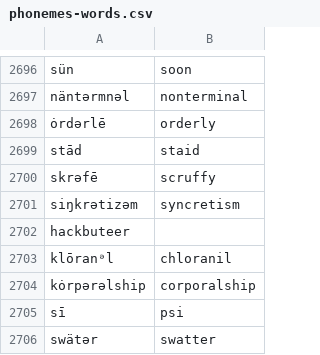
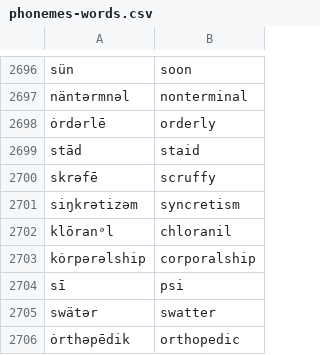
Before and after one commit to trigaten/phoneme-to-grapheme, a CSV file: phonemes-words.csv, drawn as a sheet; only a part is shown, gaps mark what is left out; the shorter side is filled out with more unchanged rows.

Commit message:
More Words, More Accuracy

```diff
--- a/phonemes-words.csv
+++ b/phonemes-words.csv
@@ -2701,3 +2701,2 @@ skrəfē,scruffy
 siŋkrətizəm,syncretism
-hackbuteer
 klōranᵊl,chloranil
```
